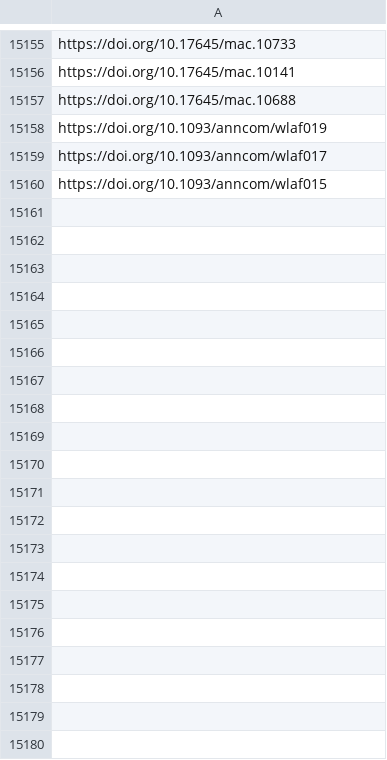
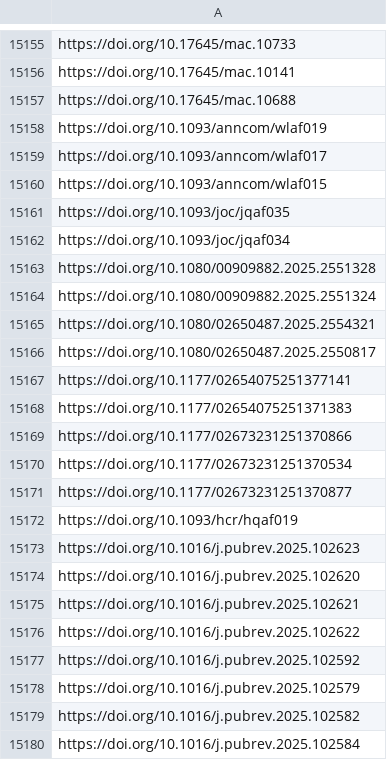
Before and after one commit to jacob-long/picnic, a CSV file: memory/communication_urls.csv, drawn as a sheet; only a part is shown, gaps mark what is left out; the diff covers the shown part only; the diff names each change by its address in the sheet, - before the commit and + after, or states it on an @@ line.

```diff
--- a/memory/communication_urls.csv
+++ b/memory/communication_urls.csv
+row 15161: https://doi.org/10.1093/joc/jqaf035
+row 15162: https://doi.org/10.1093/joc/jqaf034
+row 15163: https://doi.org/10.1080/00909882.2025.2551328
+row 15164: https://doi.org/10.1080/00909882.2025.2551324
+row 15165: https://doi.org/10.1080/02650487.2025.2554321
+row 15166: https://doi.org/10.1080/02650487.2025.2550817
+row 15167: https://doi.org/10.1177/02654075251377141
+row 15168: https://doi.org/10.1177/02654075251371383
+row 15169: https://doi.org/10.1177/02673231251370866
+row 15170: https://doi.org/10.1177/02673231251370534
+row 15171: https://doi.org/10.1177/02673231251370877
+row 15172: https://doi.org/10.1093/hcr/hqaf019
+row 15173: https://doi.org/10.1016/j.pubrev.2025.102623
+row 15174: https://doi.org/10.1016/j.pubrev.2025.102620
+row 15175: https://doi.org/10.1016/j.pubrev.2025.102621
+row 15176: https://doi.org/10.1016/j.pubrev.2025.102622
+row 15177: https://doi.org/10.1016/j.pubrev.2025.102592
+row 15178: https://doi.org/10.1016/j.pubrev.2025.102579
+row 15179: https://doi.org/10.1016/j.pubrev.2025.102582
+row 15180: https://doi.org/10.1016/j.pubrev.2025.102584
```
Also changed, not shown: 81 added rows elsewhere in this file, memory/po_urls.csv, memory/politics_urls.csv, 11 other files.
